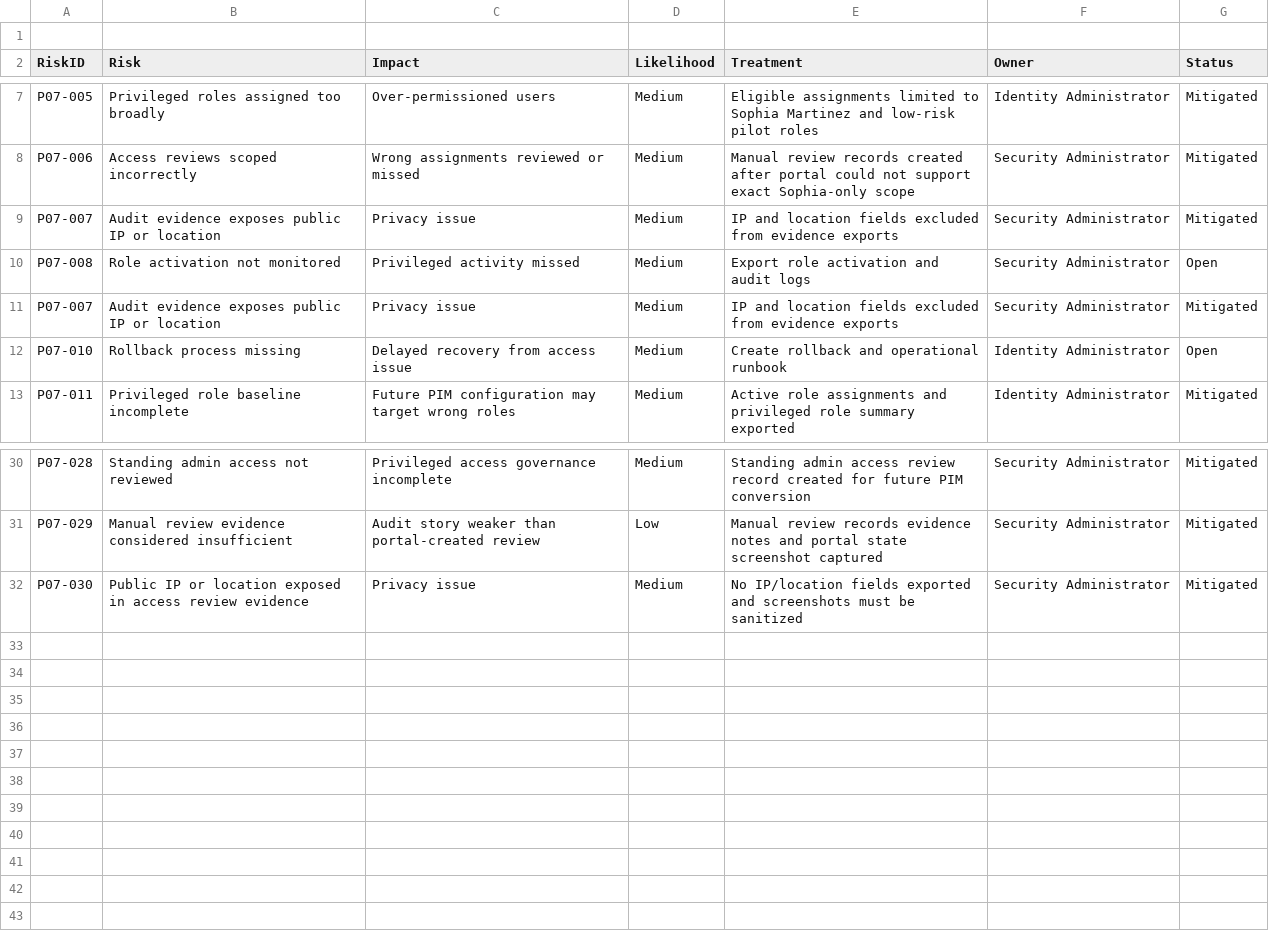
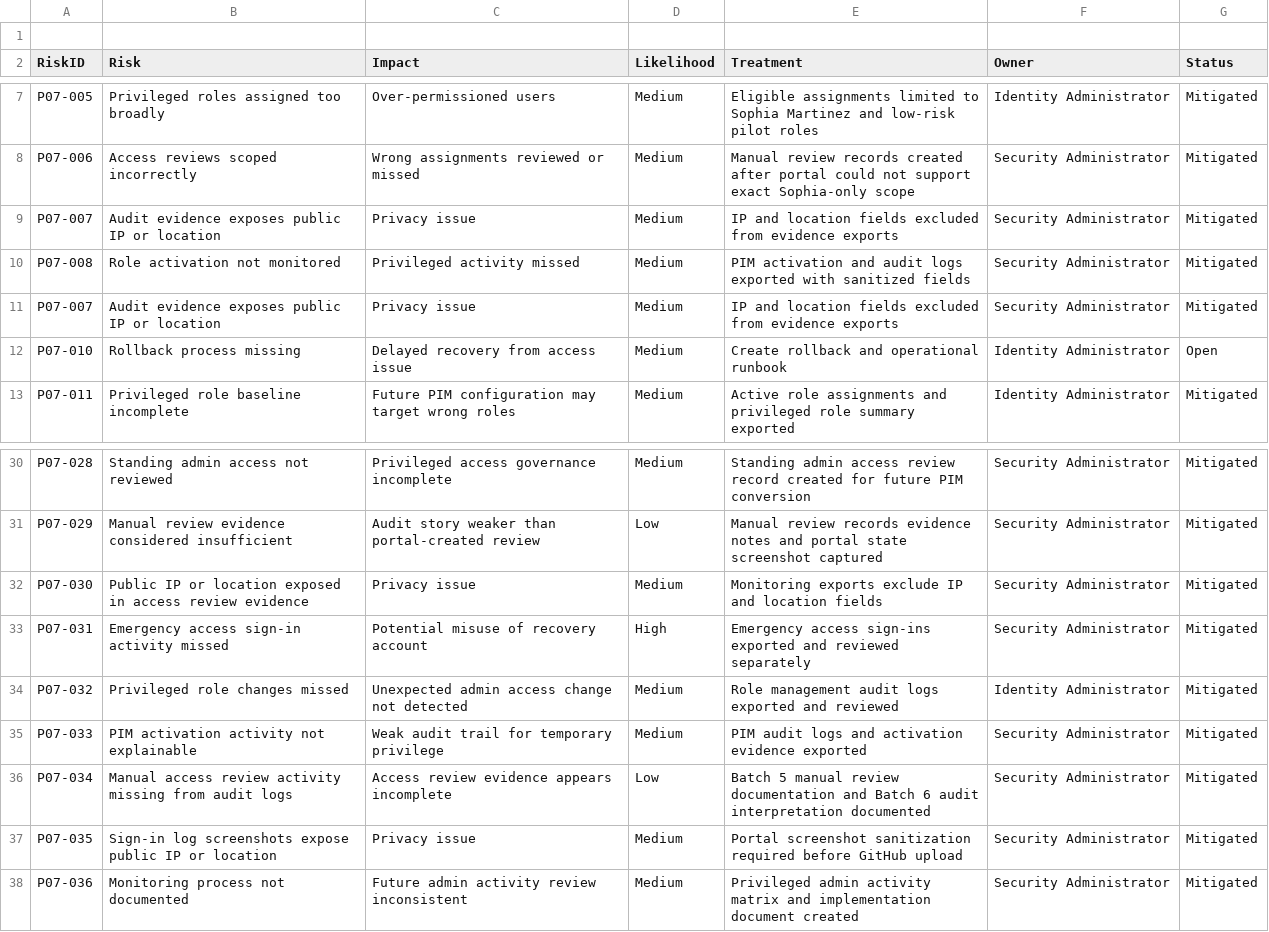
Before and after one commit to SHJeong97/Azure, a CSV file: Project/hybrid-windows-server-enterprise-modernization/projects/07-pim-admin-roles-access-reviews/data/project-07-risk-register.csv, drawn as a sheet; only a part is shown, gaps mark what is left out.

Commit message:
Update project-07-risk-register.csv

```diff
--- a/Project/hybrid-windows-server-enterprise-modernization/projects/07-pim-admin-roles-access-reviews/data/project-07-risk-register.csv
+++ b/Project/hybrid-windows-server-enterprise-modernization/projects/07-pim-admin-roles-access-reviews/data/project-07-risk-register.csv
@@ -9,3 +9,3 @@ P07-006,Access reviews scoped incorrectly,Wrong assignments reviewed or missed,M
 P07-007,Audit evidence exposes public IP or location,Privacy issue,Medium,IP and location fields excluded from evidence exports,Security Administrator,Mitigated
-P07-008,Role activation not monitored,Privileged activity missed,Medium,Export role activation and audit logs,Security Administrator,Open
+P07-008,Role activation not monitored,Privileged activity missed,Medium,PIM activation and audit logs exported with sanitized fields,Security Administrator,Mitigated
 P07-007,Audit evidence exposes public IP or location,Privacy issue,Medium,IP and location fields excluded from evidence exports,Security Administrator,Mitigated
@@ -31,2 +31,8 @@ P07-028,Standing admin access not reviewed,Privileged access governance incomple
 P07-029,Manual review evidence considered insufficient,Audit story weaker than portal-created review,Low,Manual review records evidence notes and portal state screenshot captured,Security Administrator,Mitigated
-P07-030,Public IP or location exposed in access review evidence,Privacy issue,Medium,No IP/location fields exported and screenshots must be sanitized,Security Administrator,Mitigated
+P07-030,Public IP or location exposed in access review evidence,Privacy issue,Medium,Monitoring exports exclude IP and location fields,Security Administrator,Mitigated
+P07-031,Emergency access sign-in activity missed,Potential misuse of recovery account,High,Emergency access sign-ins exported and reviewed separately,Security Administrator,Mitigated
+P07-032,Privileged role changes missed,Unexpected admin access change not detected,Medium,Role management audit logs exported and reviewed,Identity Administrator,Mitigated
+P07-033,PIM activation activity not explainable,Weak audit trail for temporary privilege,Medium,PIM audit logs and activation evidence exported,Security Administrator,Mitigated
+P07-034,Manual access review activity missing from audit logs,Access review evidence appears incomplete,Low,Batch 5 manual review documentation and Batch 6 audit interpretation documented,Security Administrator,Mitigated
+P07-035,Sign-in log screenshots expose public IP or location,Privacy issue,Medium,Portal screenshot sanitization required before GitHub upload,Security Administrator,Mitigated
+P07-036,Monitoring process not documented,Future admin activity review inconsistent,Medium,Privileged admin activity matrix and implementation document created,Security Administrator,Mitigated
```
